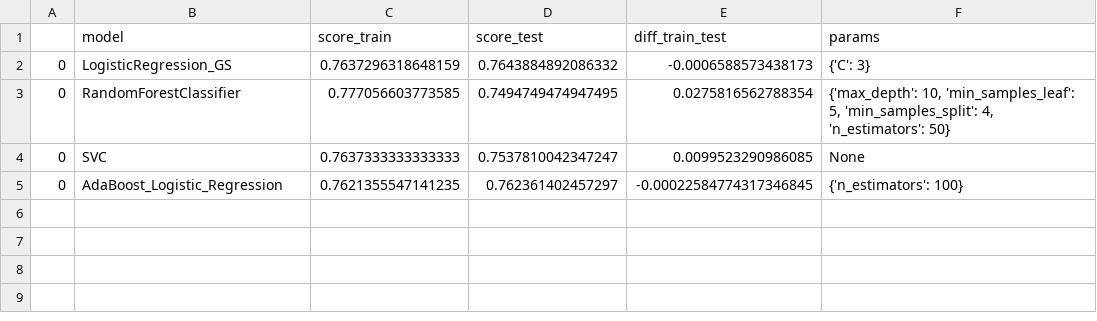
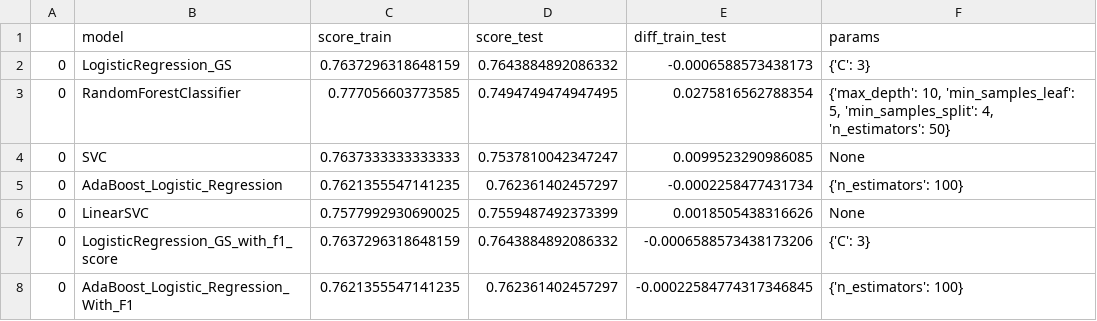
Before and after one commit to TheoGuil/jedha_projects, a CSV file: ConversionRate/data/model_score.csv, drawn as a sheet.

Commit message:
[Conversion Rate] test with f1 score

```diff
--- a/ConversionRate/data/model_score.csv
+++ b/ConversionRate/data/model_score.csv
@@ -4,2 +4,5 @@
 0;SVC;0.7637333333333333;0.7537810042347247;0.0099523290986085;None
-0;AdaBoost_Logistic_Regression;0.7621355547141235;0.762361402457297;-0.00022584774317346845;{'n_estimators': 100}
+0;AdaBoost_Logistic_Regression;0.7621355547141235;0.762361402457297;-0.0002258477431734;{'n_estimators': 100}
+0;LinearSVC;0.7577992930690025;0.7559487492373399;0.0018505438316626;None
+0;LogisticRegression_GS_with_f1_score;0.7637296318648159;0.7643884892086332;-0.0006588573438173206;{'C': 3}
+0;AdaBoost_Logistic_Regression_With_F1;0.7621355547141235;0.762361402457297;-0.00022584774317346845;{'n_estimators': 100}
```
Also changed, not shown: 2 other files.
